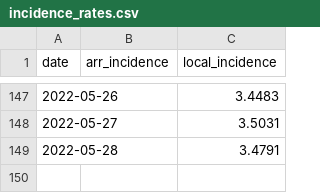
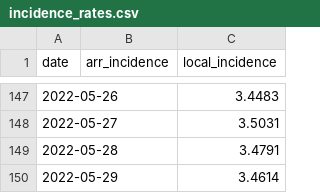
Before and after one commit to Linc-tw/COVID_breakdown, a CSV file: processed_data/2022/incidence_rates.csv, drawn as a sheet; only a part is shown, gaps mark what is left out.

Commit message:
Manual data update

```diff
--- a/processed_data/2022/incidence_rates.csv
+++ b/processed_data/2022/incidence_rates.csv
@@ -149 +149,2 @@ date,arr_incidence,local_incidence
 2022-05-28,,3.4791
+2022-05-29,,3.4614
```
Also changed, not shown: processed_data/2022/test_positive_rate.csv, processed_data/latest/incidence_rates.csv, 19 other files.
